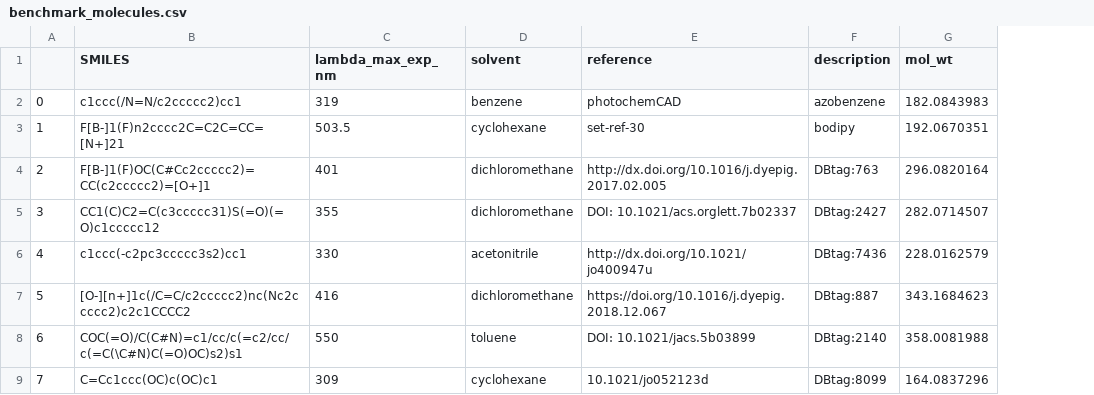
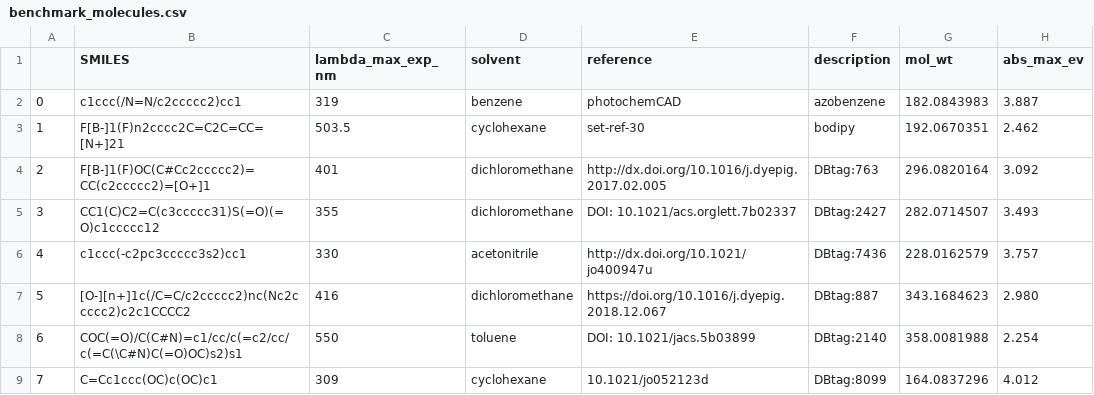
Before and after one commit to shoubhikraj/UV_vis_project, a CSV file: sTD-xTB/benchmark/benchmark_molecules.csv, drawn as a sheet; only a part is shown; the diff names each change by its address in the sheet, - before the commit and + after, or states it on an @@ line.

Commit message:
minor changes to xtb benchmark files

```diff
--- a/sTD-xTB/benchmark/benchmark_molecules.csv
+++ b/sTD-xTB/benchmark/benchmark_molecules.csv
+column H (abs_max_ev), rows 2-9: 3.887 | 2.462 | 3.092 | 3.493 | 3.757 | 2.980 | 2.254 | 4.012
```
Also changed, not shown: 3 other files.
